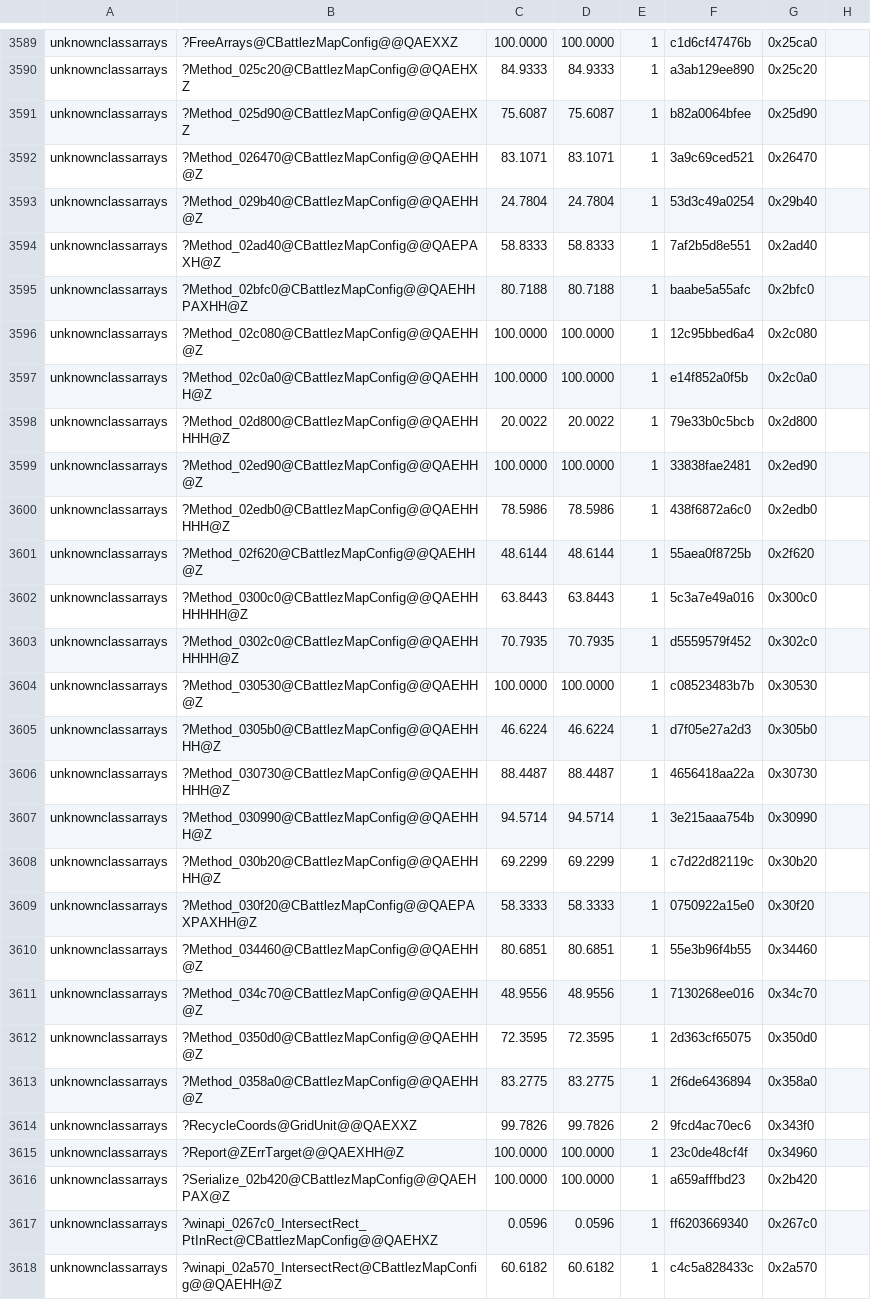
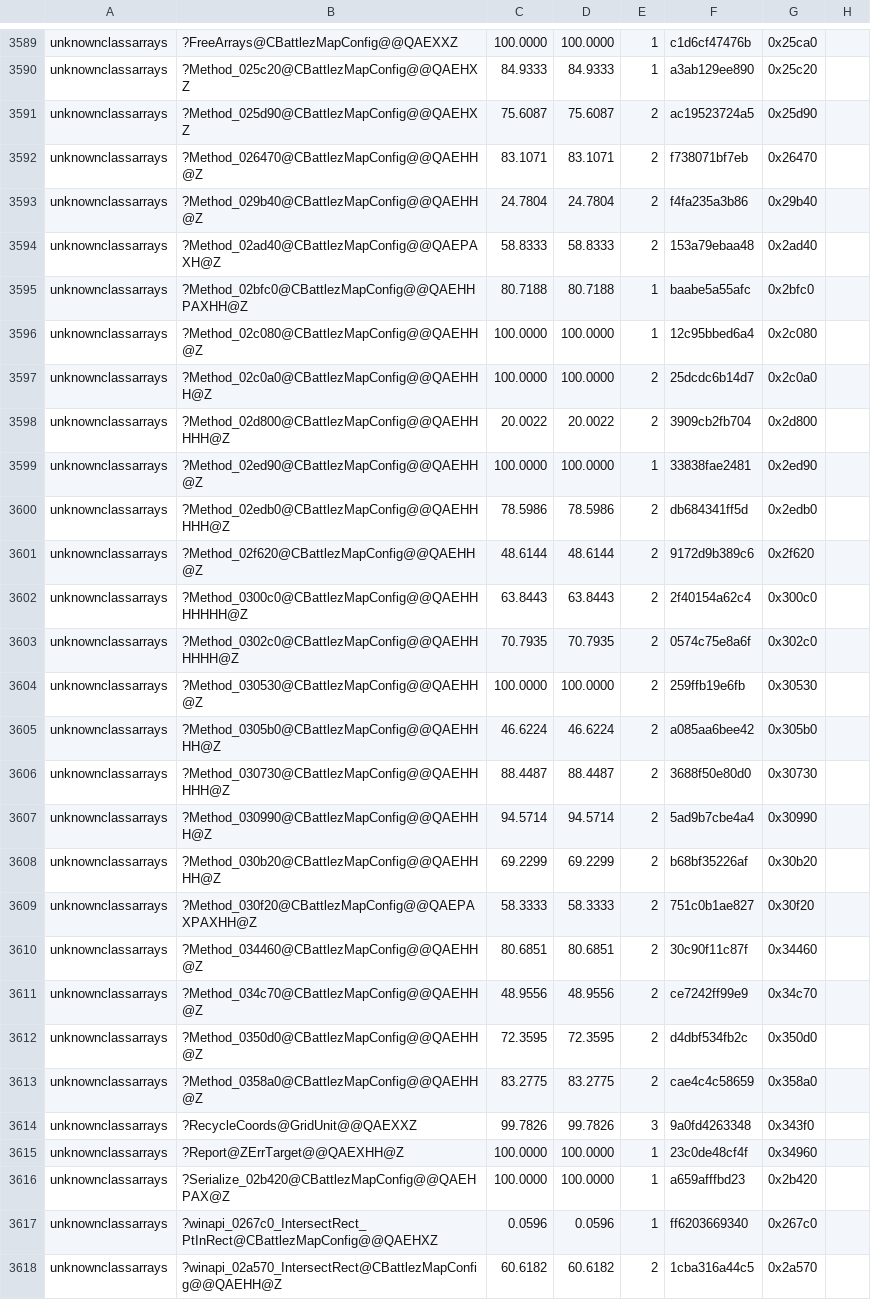
Before and after one commit to sushi-shi/gruntz-decomp, a TSV file: config/match_baseline.tsv, drawn as a sheet; only a part is shown, gaps mark what is left out; the diff covers the shown part only.

```diff
--- a/config/match_baseline.tsv
+++ b/config/match_baseline.tsv
@@ -3590,26 +3590,26 @@ unknownclassarrays	?FreeArrays@CBattlezMapConfig@@QAEXXZ	100.0000	100.0000	1	c1d
 unknownclassarrays	?Method_025c20@CBattlezMapConfig@@QAEHXZ	84.9333	84.9333	1	a3ab129ee890	0x25c20
-unknownclassarrays	?Method_025d90@CBattlezMapConfig@@QAEHXZ	75.6087	75.6087	1	b82a0064bfee	0x25d90
-unknownclassarrays	?Method_026470@CBattlezMapConfig@@QAEHH@Z	83.1071	83.1071	1	3a9c69ced521	0x26470
-unknownclassarrays	?Method_029b40@CBattlezMapConfig@@QAEHH@Z	24.7804	24.7804	1	53d3c49a0254	0x29b40
-unknownclassarrays	?Method_02ad40@CBattlezMapConfig@@QAEPAXH@Z	58.8333	58.8333	1	7af2b5d8e551	0x2ad40
+unknownclassarrays	?Method_025d90@CBattlezMapConfig@@QAEHXZ	75.6087	75.6087	2	ac19523724a5	0x25d90
+unknownclassarrays	?Method_026470@CBattlezMapConfig@@QAEHH@Z	83.1071	83.1071	2	f738071bf7eb	0x26470
+unknownclassarrays	?Method_029b40@CBattlezMapConfig@@QAEHH@Z	24.7804	24.7804	2	f4fa235a3b86	0x29b40
+unknownclassarrays	?Method_02ad40@CBattlezMapConfig@@QAEPAXH@Z	58.8333	58.8333	2	153a79ebaa48	0x2ad40
 unknownclassarrays	?Method_02bfc0@CBattlezMapConfig@@QAEHHPAXHH@Z	80.7188	80.7188	1	baabe5a55afc	0x2bfc0
 unknownclassarrays	?Method_02c080@CBattlezMapConfig@@QAEHH@Z	100.0000	100.0000	1	12c95bbed6a4	0x2c080
-unknownclassarrays	?Method_02c0a0@CBattlezMapConfig@@QAEHHH@Z	100.0000	100.0000	1	e14f852a0f5b	0x2c0a0
-unknownclassarrays	?Method_02d800@CBattlezMapConfig@@QAEHHHHH@Z	20.0022	20.0022	1	79e33b0c5bcb	0x2d800
+unknownclassarrays	?Method_02c0a0@CBattlezMapConfig@@QAEHHH@Z	100.0000	100.0000	2	25dcdc6b14d7	0x2c0a0
+unknownclassarrays	?Method_02d800@CBattlezMapConfig@@QAEHHHHH@Z	20.0022	20.0022	2	3909cb2fb704	0x2d800
 unknownclassarrays	?Method_02ed90@CBattlezMapConfig@@QAEHH@Z	100.0000	100.0000	1	33838fae2481	0x2ed90
-unknownclassarrays	?Method_02edb0@CBattlezMapConfig@@QAEHHHHH@Z	78.5986	78.5986	1	438f6872a6c0	0x2edb0
-unknownclassarrays	?Method_02f620@CBattlezMapConfig@@QAEHH@Z	48.6144	48.6144	1	55aea0f8725b	0x2f620
-unknownclassarrays	?Method_0300c0@CBattlezMapConfig@@QAEHHHHHHH@Z	63.8443	63.8443	1	5c3a7e49a016	0x300c0
-unknownclassarrays	?Method_0302c0@CBattlezMapConfig@@QAEHHHHHH@Z	70.7935	70.7935	1	d5559579f452	0x302c0
-unknownclassarrays	?Method_030530@CBattlezMapConfig@@QAEHH@Z	100.0000	100.0000	1	c08523483b7b	0x30530
-unknownclassarrays	?Method_0305b0@CBattlezMapConfig@@QAEHHHH@Z	46.6224	46.6224	1	d7f05e27a2d3	0x305b0
-unknownclassarrays	?Method_030730@CBattlezMapConfig@@QAEHHHHH@Z	88.4487	88.4487	1	4656418aa22a	0x30730
-unknownclassarrays	?Method_030990@CBattlezMapConfig@@QAEHHH@Z	94.5714	94.5714	1	3e215aaa754b	0x30990
-unknownclassarrays	?Method_030b20@CBattlezMapConfig@@QAEHHHH@Z	69.2299	69.2299	1	c7d22d82119c	0x30b20
-unknownclassarrays	?Method_030f20@CBattlezMapConfig@@QAEPAXPAXHH@Z	58.3333	58.3333	1	0750922a15e0	0x30f20
-unknownclassarrays	?Method_034460@CBattlezMapConfig@@QAEHH@Z	80.6851	80.6851	1	55e3b96f4b55	0x34460
-unknownclassarrays	?Method_034c70@CBattlezMapConfig@@QAEHH@Z	48.9556	48.9556	1	7130268ee016	0x34c70
-unknownclassarrays	?Method_0350d0@CBattlezMapConfig@@QAEHH@Z	72.3595	72.3595	1	2d363cf65075	0x350d0
-unknownclassarrays	?Method_0358a0@CBattlezMapConfig@@QAEHH@Z	83.2775	83.2775	1	2f6de6436894	0x358a0
-unknownclassarrays	?RecycleCoords@GridUnit@@QAEXXZ	99.7826	99.7826	2	9fcd4ac70ec6	0x343f0
+unknownclassarrays	?Method_02edb0@CBattlezMapConfig@@QAEHHHHH@Z	78.5986	78.5986	2	db684341ff5d	0x2edb0
+unknownclassarrays	?Method_02f620@CBattlezMapConfig@@QAEHH@Z	48.6144	48.6144	2	9172d9b389c6	0x2f620
+unknownclassarrays	?Method_0300c0@CBattlezMapConfig@@QAEHHHHHHH@Z	63.8443	63.8443	2	2f40154a62c4	0x300c0
+unknownclassarrays	?Method_0302c0@CBattlezMapConfig@@QAEHHHHHH@Z	70.7935	70.7935	2	0574c75e8a6f	0x302c0
+unknownclassarrays	?Method_030530@CBattlezMapConfig@@QAEHH@Z	100.0000	100.0000	2	259ffb19e6fb	0x30530
+unknownclassarrays	?Method_0305b0@CBattlezMapConfig@@QAEHHHH@Z	46.6224	46.6224	2	a085aa6bee42	0x305b0
+unknownclassarrays	?Method_030730@CBattlezMapConfig@@QAEHHHHH@Z	88.4487	88.4487	2	3688f50e80d0	0x30730
+unknownclassarrays	?Method_030990@CBattlezMapConfig@@QAEHHH@Z	94.5714	94.5714	2	5ad9b7cbe4a4	0x30990
+unknownclassarrays	?Method_030b20@CBattlezMapConfig@@QAEHHHH@Z	69.2299	69.2299	2	b68bf35226af	0x30b20
+unknownclassarrays	?Method_030f20@CBattlezMapConfig@@QAEPAXPAXHH@Z	58.3333	58.3333	2	751c0b1ae827	0x30f20
+unknownclassarrays	?Method_034460@CBattlezMapConfig@@QAEHH@Z	80.6851	80.6851	2	30c90f11c87f	0x34460
+unknownclassarrays	?Method_034c70@CBattlezMapConfig@@QAEHH@Z	48.9556	48.9556	2	ce7242ff99e9	0x34c70
+unknownclassarrays	?Method_0350d0@CBattlezMapConfig@@QAEHH@Z	72.3595	72.3595	2	d4dbf534fb2c	0x350d0
+unknownclassarrays	?Method_0358a0@CBattlezMapConfig@@QAEHH@Z	83.2775	83.2775	2	cae4c4c58659	0x358a0
+unknownclassarrays	?RecycleCoords@GridUnit@@QAEXXZ	99.7826	99.7826	3	9a0fd4263348	0x343f0
 unknownclassarrays	?Report@ZErrTarget@@QAEXHH@Z	100.0000	100.0000	1	23c0de48cf4f	0x34960
@@ -3617,2 +3617,2 @@ unknownclassarrays	?Serialize_02b420@CBattlezMapConfig@@QAEHPAX@Z	100.0000	100.0
 unknownclassarrays	?winapi_0267c0_IntersectRect_PtInRect@CBattlezMapConfig@@QAEHXZ	0.0596	0.0596	1	ff6203669340	0x267c0
-unknownclassarrays	?winapi_02a570_IntersectRect@CBattlezMapConfig@@QAEHH@Z	60.6182	60.6182	1	c4c5a828433c	0x2a570
+unknownclassarrays	?winapi_02a570_IntersectRect@CBattlezMapConfig@@QAEHH@Z	60.6182	60.6182	2	1cba316a44c5	0x2a570
```
Also changed, not shown: 95 edited cells elsewhere in this file, 11 other files.
